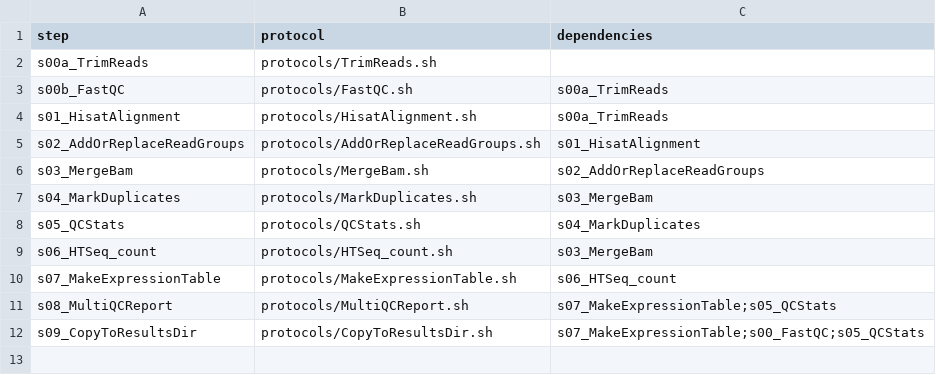
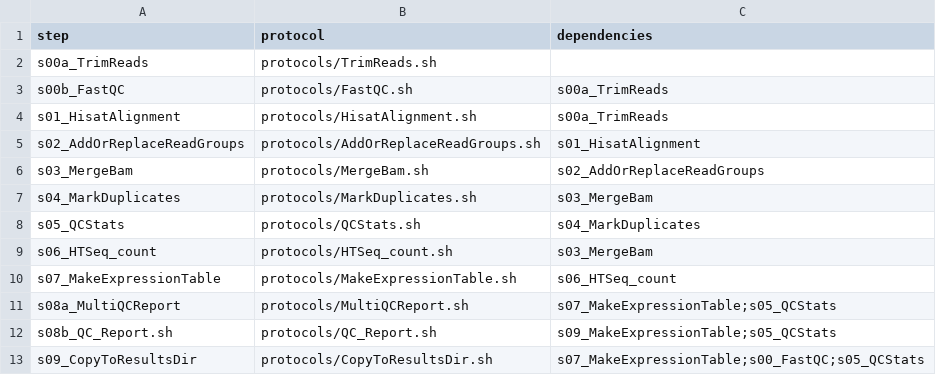
Before and after one commit to molgenis/NGS_RNA, a CSV file: workflow_lexogen.csv, drawn as a sheet.

```diff
--- a/workflow_lexogen.csv
+++ b/workflow_lexogen.csv
@@ -10,3 +10,4 @@ s06_HTSeq_count,protocols/HTSeq_count.sh,s03_MergeBam
 s07_MakeExpressionTable,protocols/MakeExpressionTable.sh,s06_HTSeq_count
-s08_MultiQCReport,protocols/MultiQCReport.sh,s07_MakeExpressionTable;s05_QCStats
+s08a_MultiQCReport,protocols/MultiQCReport.sh,s07_MakeExpressionTable;s05_QCStats
+s08b_QC_Report.sh,protocols/QC_Report.sh,s09_MakeExpressionTable;s05_QCStats
 s09_CopyToResultsDir,protocols/CopyToResultsDir.sh,s07_MakeExpressionTable;s00_FastQC;s05_QCStats
```
Also changed, not shown: workflow_hisat.csv, 1 other file.
